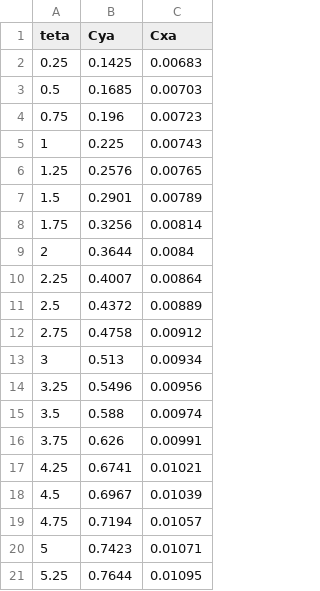
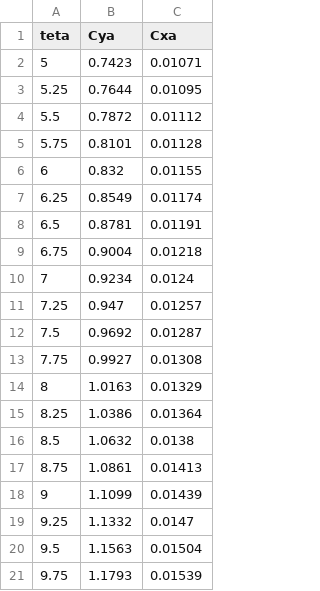
Before and after one commit to posmis/Catapult, a CSV file: src/NACA23012_alpha_Cya_Cxa.csv, drawn as a sheet; only a part is shown; the shorter side is filled out with more unchanged rows; the diff names each change by its address in the sheet, - before the commit and + after, or states it on an @@ line.

```diff
--- a/src/NACA23012_alpha_Cya_Cxa.csv
+++ b/src/NACA23012_alpha_Cya_Cxa.csv
-row 2: 0.25 | 0.1425 | 0.00683
-row 3: 0.5 | 0.1685 | 0.00703
-row 4: 0.75 | 0.196 | 0.00723
-row 5: 1 | 0.225 | 0.00743
-row 6: 1.25 | 0.2576 | 0.00765
-row 7: 1.5 | 0.2901 | 0.00789
-row 8: 1.75 | 0.3256 | 0.00814
-row 9: 2 | 0.3644 | 0.0084
-row 10: 2.25 | 0.4007 | 0.00864
-row 11: 2.5 | 0.4372 | 0.00889
-row 12: 2.75 | 0.4758 | 0.00912
-row 13: 3 | 0.513 | 0.00934
-row 14: 3.25 | 0.5496 | 0.00956
-row 15: 3.5 | 0.588 | 0.00974
-row 16: 3.75 | 0.626 | 0.00991
-row 17: 4.25 | 0.6741 | 0.01021
-row 18: 4.5 | 0.6967 | 0.01039
-row 19: 4.75 | 0.7194 | 0.01057
```
Also changed, not shown: 7 other files.
